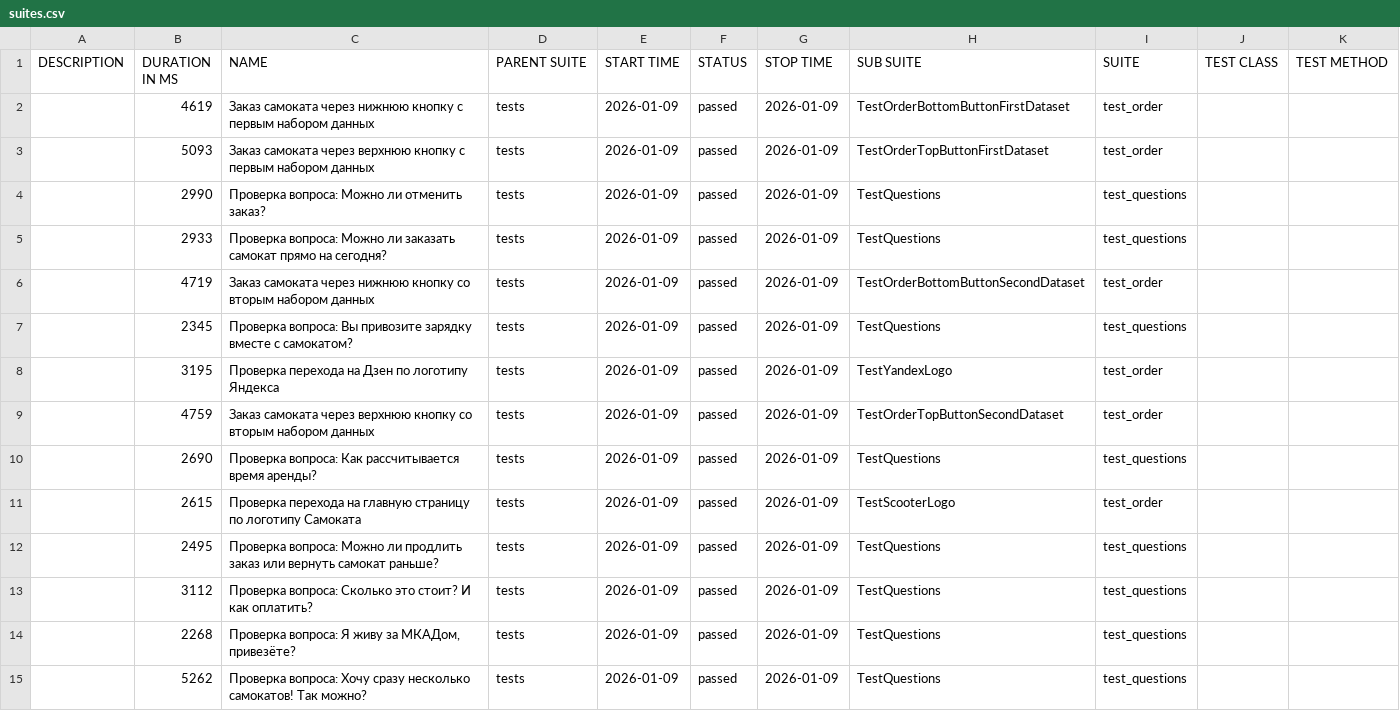
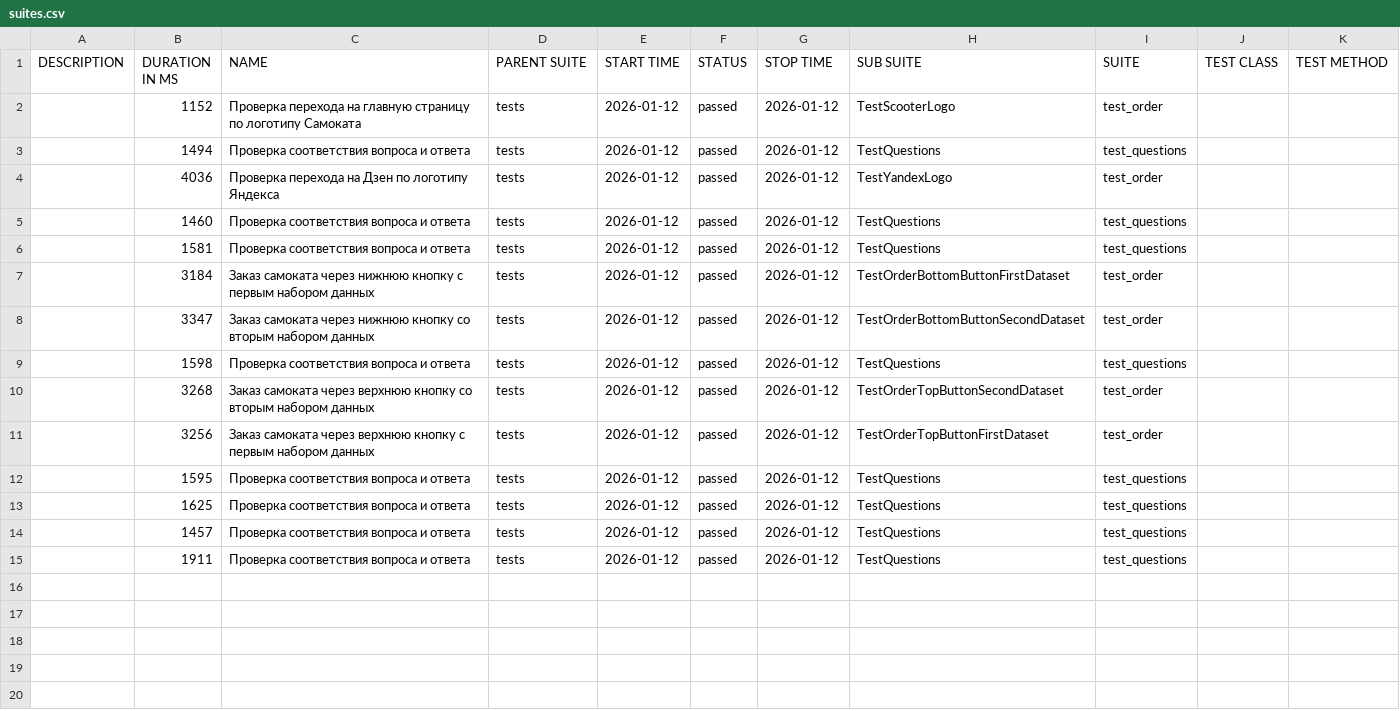
Before and after one commit to stimorol95/Sprint_6, a CSV file: allure-report/data/suites.csv, drawn as a sheet.

```diff
--- a/allure-report/data/suites.csv
+++ b/allure-report/data/suites.csv
@@ -1,15 +1,15 @@
 "DESCRIPTION","DURATION IN MS","NAME","PARENT SUITE","START TIME","STATUS","STOP TIME","SUB SUITE","SUITE","TEST CLASS","TEST METHOD"
-"","4619","Заказ самоката через нижнюю кнопку с первым набором данных","tests","2026-01-09","passed","2026-01-09","TestOrderBottomButtonFirstDataset","test_order","",""
-"","5093","Заказ самоката через верхнюю кнопку с первым набором данных","tests","2026-01-09","passed","2026-01-09","TestOrderTopButtonFirstDataset","test_order","",""
-"","2990","Проверка вопроса: Можно ли отменить заказ?","tests","2026-01-09","passed","2026-01-09","TestQuestions","test_questions","",""
-"","2933","Проверка вопроса: Можно ли заказать самокат прямо на сегодня?","tests","2026-01-09","passed","2026-01-09","TestQuestions","test_questions","",""
-"","4719","Заказ самоката через нижнюю кнопку со вторым набором данных","tests","2026-01-09","passed","2026-01-09","TestOrderBottomButtonSecondDataset","test_order","",""
-"","2345","Проверка вопроса: Вы привозите зарядку вместе с самокатом?","tests","2026-01-09","passed","2026-01-09","TestQuestions","test_questions","",""
-"","3195","Проверка перехода на Дзен по логотипу Яндекса","tests","2026-01-09","passed","2026-01-09","TestYandexLogo","test_order","",""
-"","4759","Заказ самоката через верхнюю кнопку со вторым набором данных","tests","2026-01-09","passed","2026-01-09","TestOrderTopButtonSecondDataset","test_order","",""
-"","2690","Проверка вопроса: Как рассчитывается время аренды?","tests","2026-01-09","passed","2026-01-09","TestQuestions","test_questions","",""
-"","2615","Проверка перехода на главную страницу по логотипу Самоката","tests","2026-01-09","passed","2026-01-09","TestScooterLogo","test_order","",""
-"","2495","Проверка вопроса: Можно ли продлить заказ или вернуть самокат раньше?","tests","2026-01-09","passed","2026-01-09","TestQuestions","test_questions","",""
-"","3112","Проверка вопроса: Сколько это стоит? И как оплатить?","tests","2026-01-09","passed","2026-01-09","TestQuestions","test_questions","",""
-"","2268","Проверка вопроса: Я живу за МКАДом, привезёте?","tests","2026-01-09","passed","2026-01-09","TestQuestions","test_questions","",""
-"","5262","Проверка вопроса: Хочу сразу несколько самокатов! Так можно?","tests","2026-01-09","passed","2026-01-09","TestQuestions","test_questions","",""
+"","1152","Проверка перехода на главную страницу по логотипу Самоката","tests","2026-01-12","passed","2026-01-12","TestScooterLogo","test_order","",""
+"","1494","Проверка соответствия вопроса и ответа","tests","2026-01-12","passed","2026-01-12","TestQuestions","test_questions","",""
+"","4036","Проверка перехода на Дзен по логотипу Яндекса","tests","2026-01-12","passed","2026-01-12","TestYandexLogo","test_order","",""
+"","1460","Проверка соответствия вопроса и ответа","tests","2026-01-12","passed","2026-01-12","TestQuestions","test_questions","",""
+"","1581","Проверка соответствия вопроса и ответа","tests","2026-01-12","passed","2026-01-12","TestQuestions","test_questions","",""
+"","3184","Заказ самоката через нижнюю кнопку с первым набором данных","tests","2026-01-12","passed","2026-01-12","TestOrderBottomButtonFirstDataset","test_order","",""
+"","3347","Заказ самоката через нижнюю кнопку со вторым набором данных","tests","2026-01-12","passed","2026-01-12","TestOrderBottomButtonSecondDataset","test_order","",""
+"","1598","Проверка соответствия вопроса и ответа","tests","2026-01-12","passed","2026-01-12","TestQuestions","test_questions","",""
+"","3268","Заказ самоката через верхнюю кнопку со вторым набором данных","tests","2026-01-12","passed","2026-01-12","TestOrderTopButtonSecondDataset","test_order","",""
+"","3256","Заказ самоката через верхнюю кнопку с первым набором данных","tests","2026-01-12","passed","2026-01-12","TestOrderTopButtonFirstDataset","test_order","",""
+"","1595","Проверка соответствия вопроса и ответа","tests","2026-01-12","passed","2026-01-12","TestQuestions","test_questions","",""
+"","1625","Проверка соответствия вопроса и ответа","tests","2026-01-12","passed","2026-01-12","TestQuestions","test_questions","",""
+"","1457","Проверка соответствия вопроса и ответа","tests","2026-01-12","passed","2026-01-12","TestQuestions","test_questions","",""
+"","1911","Проверка соответствия вопроса и ответа","tests","2026-01-12","passed","2026-01-12","TestQuestions","test_questions","",""
```
Also changed, not shown: 51 other files.
